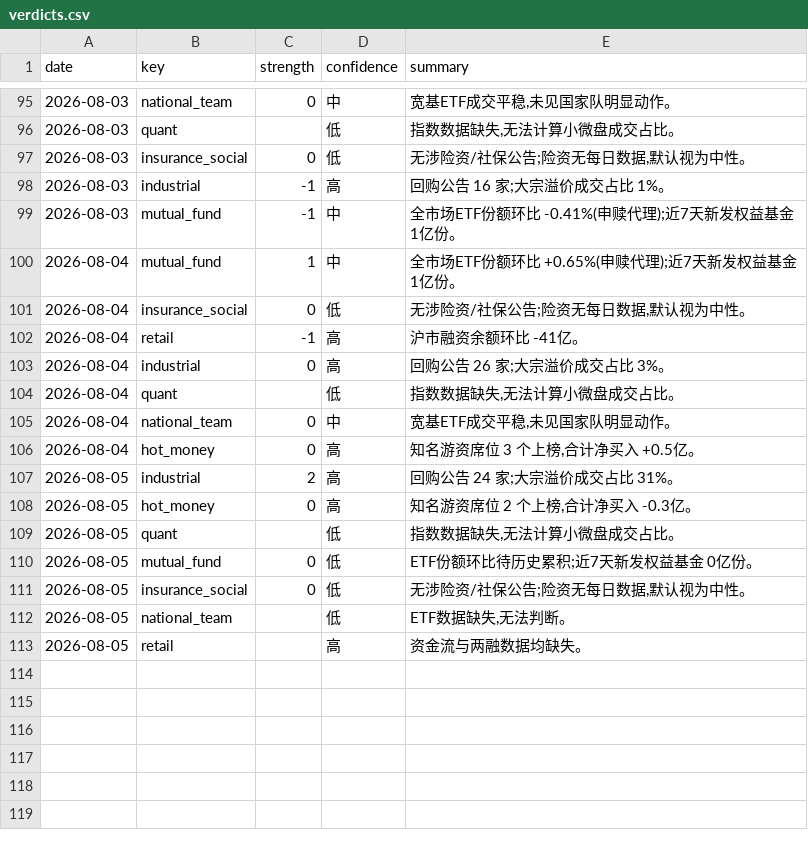
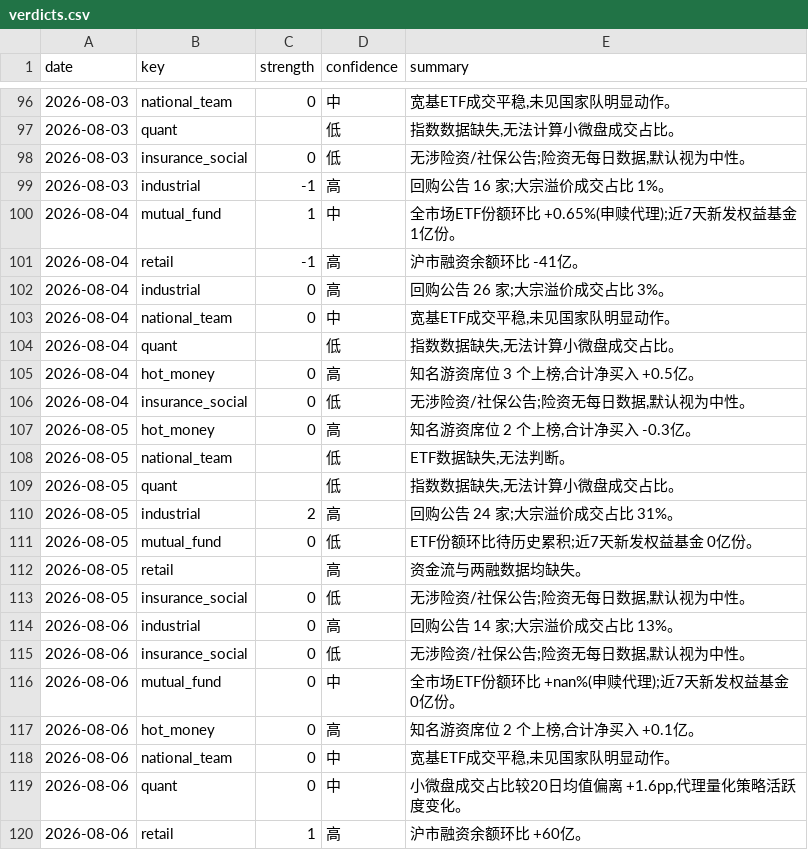
Before and after one commit to zz497676-ai/stock, a CSV file: data/verdicts.csv, drawn as a sheet; only a part is shown, gaps mark what is left out; the diff covers the shown part only.

```diff
--- a/data/verdicts.csv
+++ b/data/verdicts.csv
@@ -98,16 +99,22 @@ date,key,strength,confidence,summary
 2026-08-03,industrial,-1,高,回购公告 16 家;大宗溢价成交占比 1%。
-2026-08-03,mutual_fund,-1,中,全市场ETF份额环比 -0.41%(申赎代理);近7天新发权益基金 1亿份。
 2026-08-04,mutual_fund,1,中,全市场ETF份额环比 +0.65%(申赎代理);近7天新发权益基金 1亿份。
-2026-08-04,insurance_social,0,低,"无涉险资/社保公告;险资无每日数据,默认视为中性。"
 2026-08-04,retail,-1,高,沪市融资余额环比 -41亿。
 2026-08-04,industrial,0,高,回购公告 26 家;大宗溢价成交占比 3%。
+2026-08-04,national_team,0,中,"宽基ETF成交平稳,未见国家队明显动作。"
 2026-08-04,quant,,低,"指数数据缺失,无法计算小微盘成交占比。"
-2026-08-04,national_team,0,中,"宽基ETF成交平稳,未见国家队明显动作。"
 2026-08-04,hot_money,0,高,"知名游资席位 3 个上榜,合计净买入 +0.5亿。"
+2026-08-04,insurance_social,0,低,"无涉险资/社保公告;险资无每日数据,默认视为中性。"
+2026-08-05,hot_money,0,高,"知名游资席位 2 个上榜,合计净买入 -0.3亿。"
+2026-08-05,national_team,,低,"ETF数据缺失,无法判断。"
+2026-08-05,quant,,低,"指数数据缺失,无法计算小微盘成交占比。"
 2026-08-05,industrial,2,高,回购公告 24 家;大宗溢价成交占比 31%。
-2026-08-05,hot_money,0,高,"知名游资席位 2 个上榜,合计净买入 -0.3亿。"
-2026-08-05,quant,,低,"指数数据缺失,无法计算小微盘成交占比。"
 2026-08-05,mutual_fund,0,低,ETF份额环比待历史累积;近7天新发权益基金 0亿份。
+2026-08-05,retail,,高,资金流与两融数据均缺失。
 2026-08-05,insurance_social,0,低,"无涉险资/社保公告;险资无每日数据,默认视为中性。"
-2026-08-05,national_team,,低,"ETF数据缺失,无法判断。"
-2026-08-05,retail,,高,资金流与两融数据均缺失。
+2026-08-06,industrial,0,高,回购公告 14 家;大宗溢价成交占比 13%。
+2026-08-06,insurance_social,0,低,"无涉险资/社保公告;险资无每日数据,默认视为中性。"
+2026-08-06,mutual_fund,0,中,全市场ETF份额环比 +nan%(申赎代理);近7天新发权益基金 0亿份。
+2026-08-06,hot_money,0,高,"知名游资席位 2 个上榜,合计净买入 +0.1亿。"
+2026-08-06,national_team,0,中,"宽基ETF成交平稳,未见国家队明显动作。"
+2026-08-06,quant,0,中,"小微盘成交占比较20日均值偏离 +1.6pp,代理量化策略活跃度变化。"
+2026-08-06,retail,1,高,沪市融资余额环比 +60亿。
```
Also changed, not shown: 27 moved rows elsewhere in this file, data/hot_money.csv, data/national_team.csv, 17 other files.
